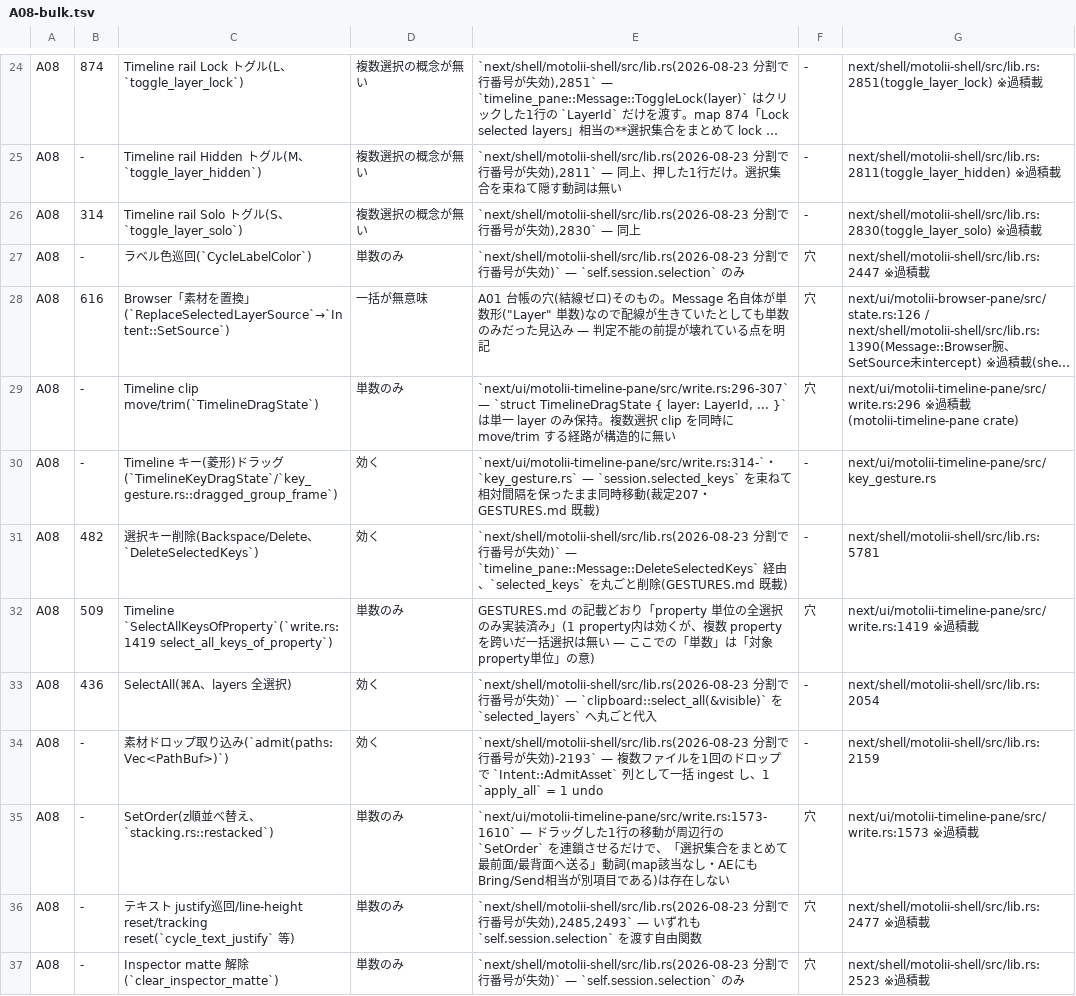
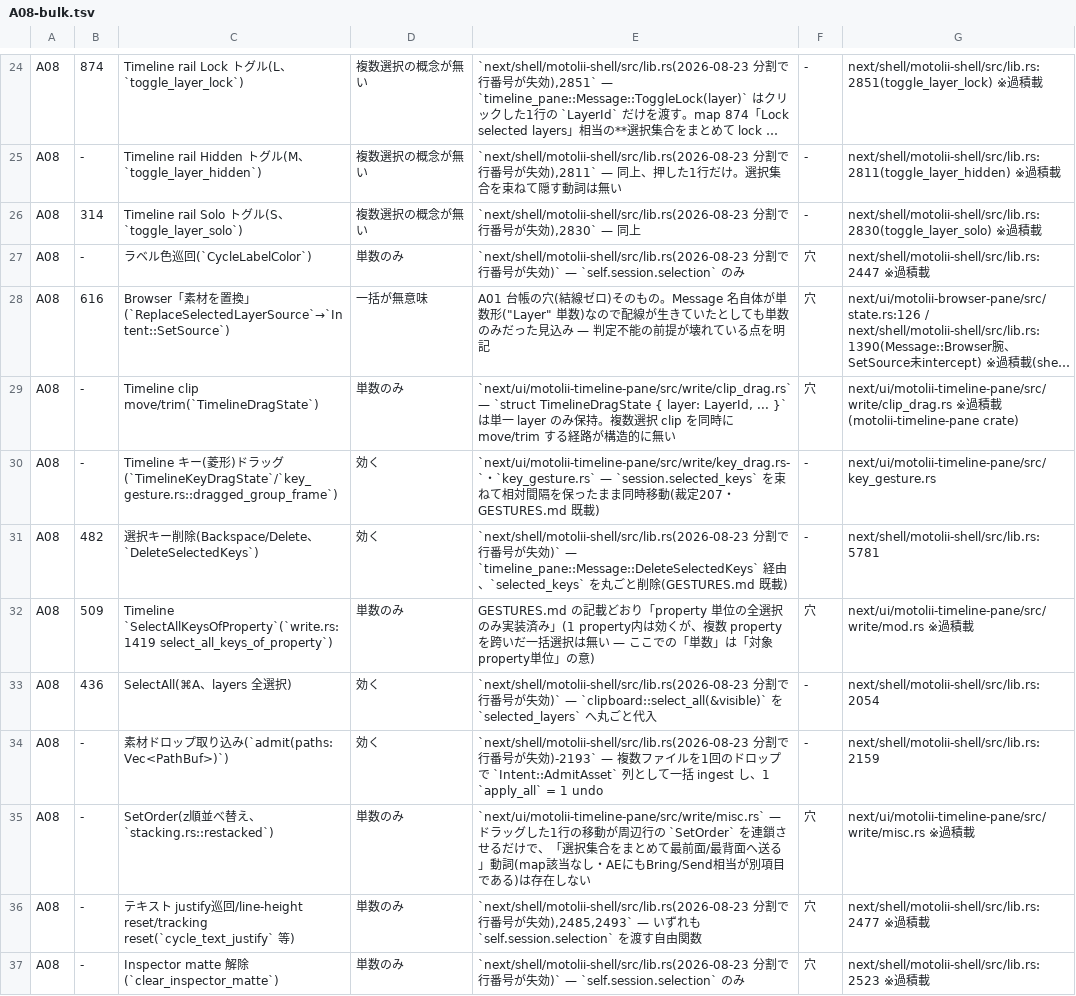
Before and after one commit to oshikaidesu/Motolii, a TSV file: next/reference/axis/A08-bulk.tsv, drawn as a sheet; only a part is shown, gaps mark what is left out; long unchanged cells end in …; the diff names each change by its address in the sheet, - before the commit and + after, or states it on an @@ line.

```diff
--- a/next/reference/axis/A08-bulk.tsv
+++ b/next/reference/axis/A08-bulk.tsv
-E29: `next/ui/motolii-timeline-pane/src/write.rs:296-307` — `struct…
+E29: `next/ui/motolii-timeline-pane/src/write/clip_drag.rs` — `struct…
-G29: next/ui/motolii-timeline-pane/src/write.rs:296 ※過…
+G29: next/ui/motolii-timeline-pane/src/write/clip_drag.rs ※過…
-E30: `next/ui/motolii-timeline-pane/src/write.rs:314-`・`key_gesture.rs`…
+E30: `next/ui/motolii-timeline-pane/src/write/key_drag.rs-`・`key_gesture.rs`…
-G32: next/ui/motolii-timeline-pane/src/write.rs:1419 ※過…
+G32: next/ui/motolii-timeline-pane/src/write/mod.rs ※過…
-E35: `next/ui/motolii-timeline-pane/src/write.rs:1573-1610` — ドラッ…
+E35: `next/ui/motolii-timeline-pane/src/write/misc.rs` — ドラッ…
-G35: next/ui/motolii-timeline-pane/src/write.rs:1573 ※過…
+G35: next/ui/motolii-timeline-pane/src/write/misc.rs ※過…
```
Also changed, not shown: next/reference/axis/A04-scale.tsv, next/reference/axis/A09-reversible.tsv, 2 other files.
